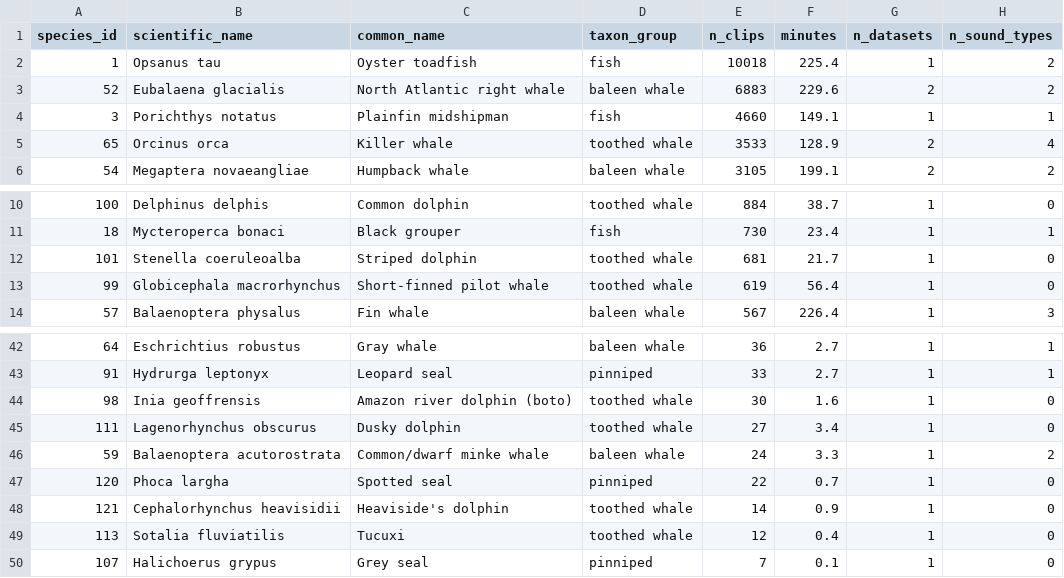
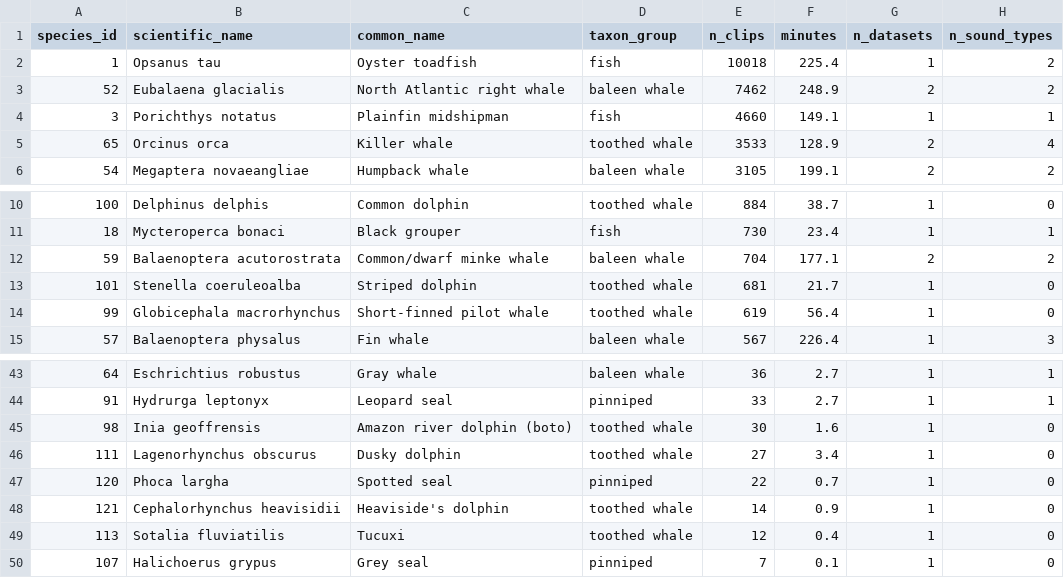
Before and after one commit to 2900xt/keiko-hackMIT, a CSV file: training/dataset/catalog/species.csv, drawn as a sheet; only a part is shown, gaps mark what is left out.

```diff
--- a/training/dataset/catalog/species.csv
+++ b/training/dataset/catalog/species.csv
@@ -2,3 +2,3 @@ species_id,scientific_name,common_name,taxon_group,n_clips,minutes,n_datasets,n_
 1,Opsanus tau,Oyster toadfish,fish,10018,225.4,1,2
-52,Eubalaena glacialis,North Atlantic right whale,baleen whale,6883,229.6,2,2
+52,Eubalaena glacialis,North Atlantic right whale,baleen whale,7462,248.9,2,2
 3,Porichthys notatus,Plainfin midshipman,fish,4660,149.1,1,1
@@ -11,2 +11,3 @@ species_id,scientific_name,common_name,taxon_group,n_clips,minutes,n_datasets,n_
 18,Mycteroperca bonaci,Black grouper,fish,730,23.4,1,1
+59,Balaenoptera acutorostrata,Common/dwarf minke whale,baleen whale,704,177.1,2,2
 101,Stenella coeruleoalba,Striped dolphin,toothed whale,681,21.7,1,0
@@ -45,3 +46,2 @@ species_id,scientific_name,common_name,taxon_group,n_clips,minutes,n_datasets,n_
 111,Lagenorhynchus obscurus,Dusky dolphin,toothed whale,27,3.4,1,0
-59,Balaenoptera acutorostrata,Common/dwarf minke whale,baleen whale,24,3.3,1,2
 120,Phoca largha,Spotted seal,pinniped,22,0.7,1,0
```
Also changed, not shown: training/dataset/catalog/datasets.csv, 6 other files.
